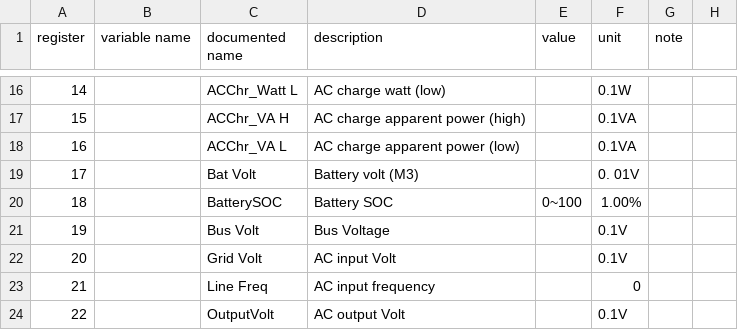
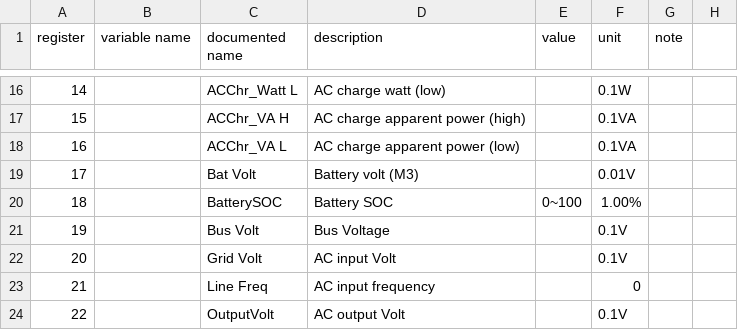
Before and after one commit to yNosGR/PythonProtocolGateway, a CSV file: protocols/v0.14.input_registry_map.csv, drawn as a sheet; only a part is shown, gaps mark what is left out.

Commit message:
fix bat volt unit

```diff
--- a/protocols/v0.14.input_registry_map.csv
+++ b/protocols/v0.14.input_registry_map.csv
@@ -18,3 +18,3 @@ register;variable name;documented name;description;value;unit;note;
 16;;ACChr_VA L;AC   charge    apparent   power (low);;0.1VA;;
-17;;Bat Volt;Battery volt (M3);;0. 01V;;
+17;;Bat Volt;Battery volt (M3);;0.01V;;
 18;;BatterySOC;Battery SOC;0~100;1.00%;;
```
